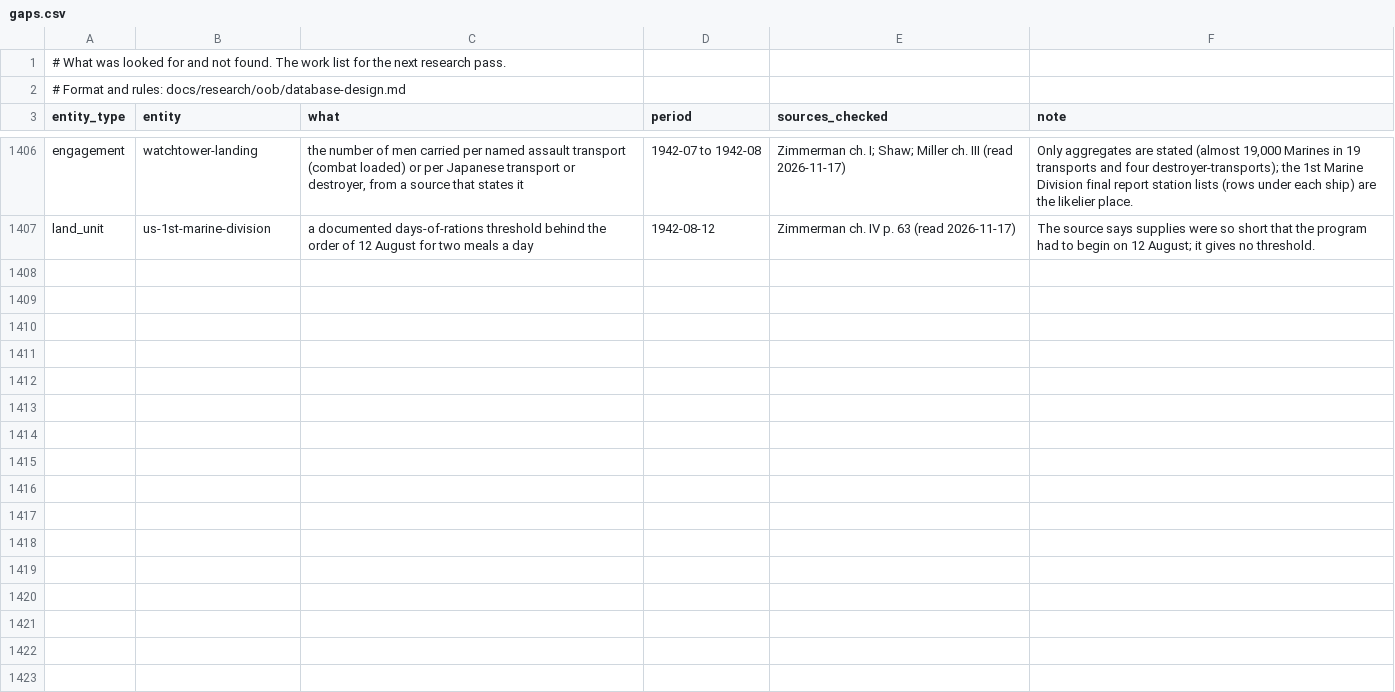
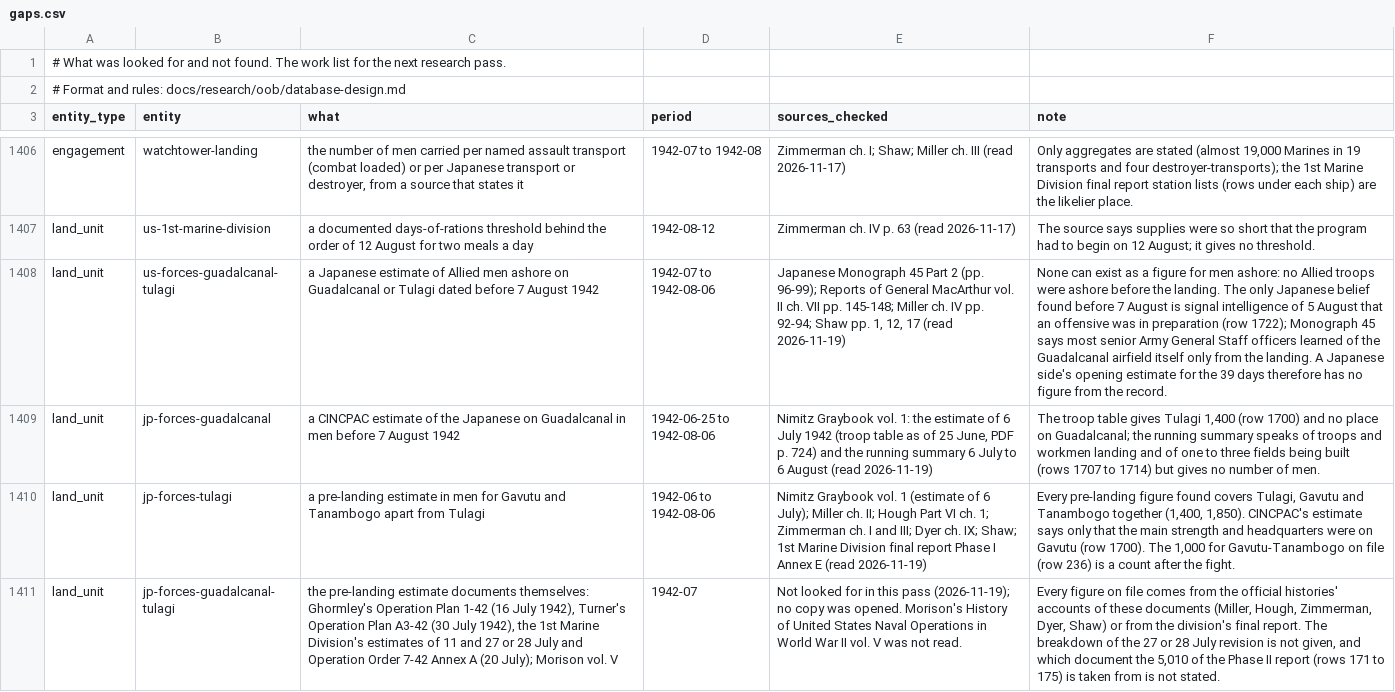
Before and after one commit to amitpeercoder/FlagPlot, a CSV file: data/oob/gaps.csv, drawn as a sheet; only a part is shown, gaps mark what is left out; the diff names each change by its address in the sheet, - before the commit and + after, or states it on an @@ line.

```diff
--- a/data/oob/gaps.csv
+++ b/data/oob/gaps.csv
+row 1408: land_unit | us-forces-guadalcanal-tulagi | a Japanese estimate of Allied men ashore on Guadalcanal or Tulagi dated before 7 August 1942 | 1942-07 to 1942-08-06 | Japanese Monograph 45 Part 2 (pp. 96-99); Reports of General MacArthur vol. II ch. VII pp. 145-148; Miller ch. IV pp. 92-94; Shaw pp. 1, 12, 17 (read 2026-11-19) | None can exist as a figure for men ashore: no Allied troops were ashore before the landing. The only Japanese belief found before 7 August is signal intelligence of 5 August that an offensive was in preparation (row 1722); Monograph 45 says most senior Army General Staff officers learned of the Guadalcanal airfield itself only from the landing. A Japanese side's opening estimate for the 39 days therefore has no figure from the record.
+row 1409: land_unit | jp-forces-guadalcanal | a CINCPAC estimate of the Japanese on Guadalcanal in men before 7 August 1942 | 1942-06-25 to 1942-08-06 | Nimitz Graybook vol. 1: the estimate of 6 July 1942 (troop table as of 25 June, PDF p. 724) and the running summary 6 July to 6 August (read 2026-11-19) | The troop table gives Tulagi 1,400 (row 1700) and no place on Guadalcanal; the running summary speaks of troops and workmen landing and of one to three fields being built (rows 1707 to 1714) but gives no number of men.
+row 1410: land_unit | jp-forces-tulagi | a pre-landing estimate in men for Gavutu and Tanambogo apart from Tulagi | 1942-06 to 1942-08-06 | Nimitz Graybook vol. 1 (estimate of 6 July); Miller ch. II; Hough Part VI ch. 1; Zimmerman ch. I and III; Dyer ch. IX; Shaw; 1st Marine Division final report Phase I Annex E (read 2026-11-19) | Every pre-landing figure found covers Tulagi, Gavutu and Tanambogo together (1,400, 1,850). CINCPAC's estimate says only that the main strength and headquarters were on Gavutu (row 1700). The 1,000 for Gavutu-Tanambogo on file (row 236) is a count after the fight.
+row 1411: land_unit | jp-forces-guadalcanal-tulagi | the pre-landing estimate documents themselves: Ghormley's Operation Plan 1-42 (16 July 1942), Turner's Operation Plan A3-42 (30 July 1942), the 1st Marine Division's estimates of 11 and 27 or 28 July and Operation Order 7-42 Annex A (20 July); Morison vol. V | 1942-07 | Not looked for in this pass (2026-11-19); no copy was opened. Morison's History of United States Naval Operations in World War II vol. V was not read. | Every figure on file comes from the official histories' accounts of these documents (Miller, Hough, Zimmerman, Dyer, Shaw) or from the division's final report. The breakdown of the 27 or 28 July revision is not given, and which document the 5,010 of the Phase II report (rows 171 to 175) is taken from is not stated.
```
Also changed, not shown: 2 other files.
